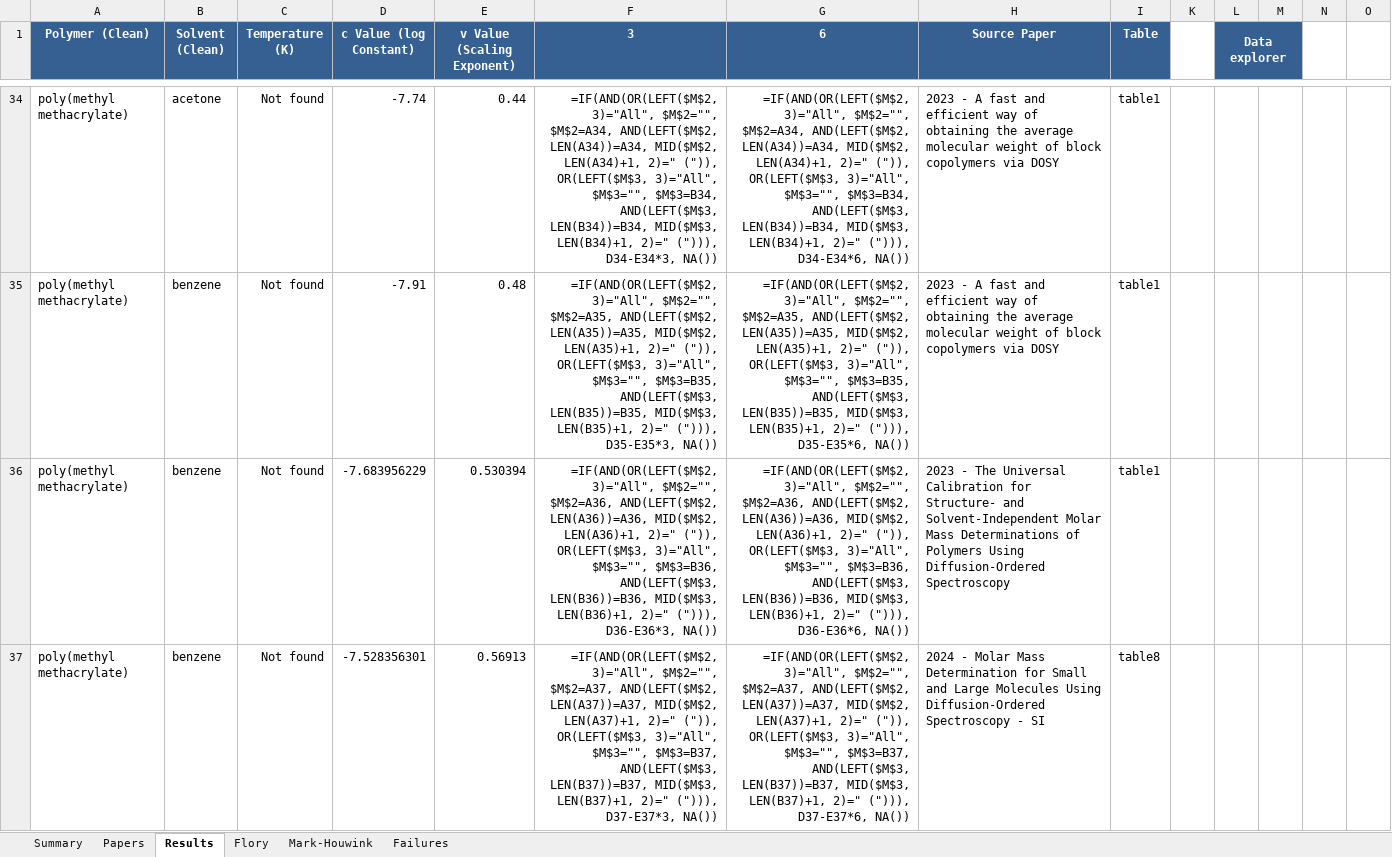
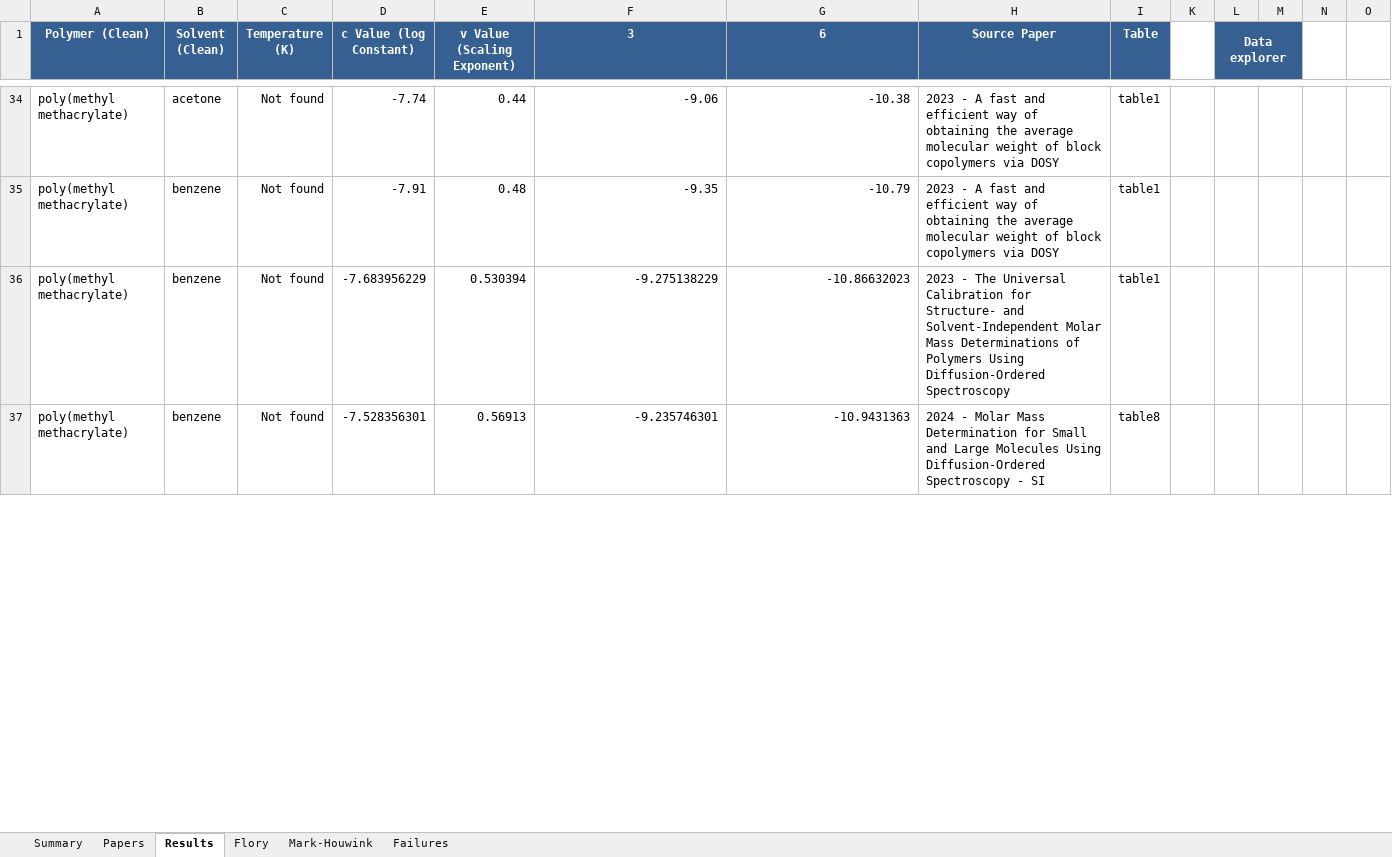
Before and after one commit to ProgramPhantom/ChemistryExtract, an Excel workbook: outputs/combined_data_2026-08-06_11-17-23.xlsx, sheet Results, drawn as a sheet; only a part is shown, gaps mark what is left out; values as stored, in another font and other column widths than the file's, no borders; formulas without a stored value are shown as written; charts and pictures not drawn; the diff covers the shown part only; the diff names each change by its address in the sheet, - before the commit and + after, or states it on an @@ line.

```diff
--- a/outputs/combined_data_2026-08-06_11-17-23.xlsx (sheet Results)
+++ b/outputs/combined_data_2026-08-06_11-17-23.xlsx (sheet Results)
-F34 (3): =IF(AND(OR(LEFT($M$2, 3)="All", $M$2="", $M$2=A34, AND(LEFT($M$2, LEN(A34))=A34, MID($M$2, LEN(A34)+1, 2)=" (")), OR(LEFT($M$3, 3)="All", $M$3="", $M$3=B34, AND(LEFT($M$3, LEN(B34))=B34, MID($M$3, LEN(B34)+1, 2)=" ("))), D34-E34*3, NA())
+F34 (3): -9.06
-G34 (6): =IF(AND(OR(LEFT($M$2, 3)="All", $M$2="", $M$2=A34, AND(LEFT($M$2, LEN(A34))=A34, MID($M$2, LEN(A34)+1, 2)=" (")), OR(LEFT($M$3, 3)="All", $M$3="", $M$3=B34, AND(LEFT($M$3, LEN(B34))=B34, MID($M$3, LEN(B34)+1, 2)=" ("))), D34-E34*6, NA())
+G34 (6): -10.38
-F35 (3): =IF(AND(OR(LEFT($M$2, 3)="All", $M$2="", $M$2=A35, AND(LEFT($M$2, LEN(A35))=A35, MID($M$2, LEN(A35)+1, 2)=" (")), OR(LEFT($M$3, 3)="All", $M$3="", $M$3=B35, AND(LEFT($M$3, LEN(B35))=B35, MID($M$3, LEN(B35)+1, 2)=" ("))), D35-E35*3, NA())
+F35 (3): -9.35
-G35 (6): =IF(AND(OR(LEFT($M$2, 3)="All", $M$2="", $M$2=A35, AND(LEFT($M$2, LEN(A35))=A35, MID($M$2, LEN(A35)+1, 2)=" (")), OR(LEFT($M$3, 3)="All", $M$3="", $M$3=B35, AND(LEFT($M$3, LEN(B35))=B35, MID($M$3, LEN(B35)+1, 2)=" ("))), D35-E35*6, NA())
+G35 (6): -10.79
-F36 (3): =IF(AND(OR(LEFT($M$2, 3)="All", $M$2="", $M$2=A36, AND(LEFT($M$2, LEN(A36))=A36, MID($M$2, LEN(A36)+1, 2)=" (")), OR(LEFT($M$3, 3)="All", $M$3="", $M$3=B36, AND(LEFT($M$3, LEN(B36))=B36, MID($M$3, LEN(B36)+1, 2)=" ("))), D36-E36*3, NA())
+F36 (3): -9.275138229
-G36 (6): =IF(AND(OR(LEFT($M$2, 3)="All", $M$2="", $M$2=A36, AND(LEFT($M$2, LEN(A36))=A36, MID($M$2, LEN(A36)+1, 2)=" (")), OR(LEFT($M$3, 3)="All", $M$3="", $M$3=B36, AND(LEFT($M$3, LEN(B36))=B36, MID($M$3, LEN(B36)+1, 2)=" ("))), D36-E36*6, NA())
+G36 (6): -10.86632023
-F37 (3): =IF(AND(OR(LEFT($M$2, 3)="All", $M$2="", $M$2=A37, AND(LEFT($M$2, LEN(A37))=A37, MID($M$2, LEN(A37)+1, 2)=" (")), OR(LEFT($M$3, 3)="All", $M$3="", $M$3=B37, AND(LEFT($M$3, LEN(B37))=B37, MID($M$3, LEN(B37)+1, 2)=" ("))), D37-E37*3, NA())
+F37 (3): -9.235746301
-G37 (6): =IF(AND(OR(LEFT($M$2, 3)="All", $M$2="", $M$2=A37, AND(LEFT($M$2, LEN(A37))=A37, MID($M$2, LEN(A37)+1, 2)=" (")), OR(LEFT($M$3, 3)="All", $M$3="", $M$3=B37, AND(LEFT($M$3, LEN(B37))=B37, MID($M$3, LEN(B37)+1, 2)=" ("))), D37-E37*6, NA())
+G37 (6): -10.9431363
```
Also changed, not shown: 148 edited cells elsewhere in this sheet, sheet Flory, sheet Summary, hidden cells, charts or pictures, 1 other file.
